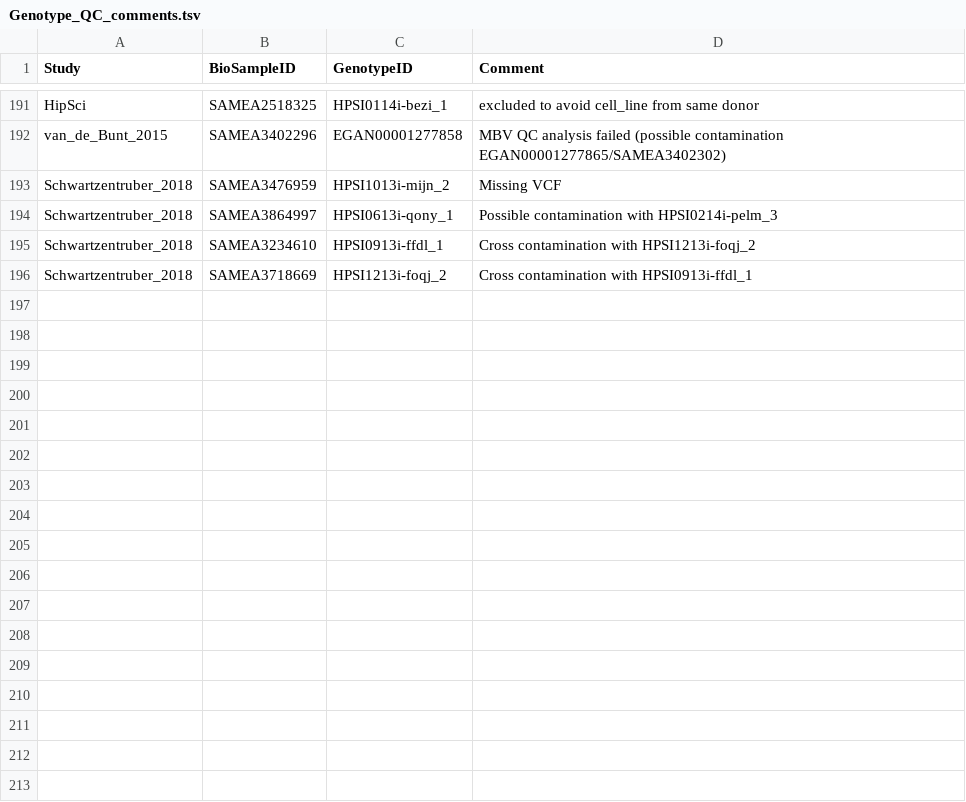
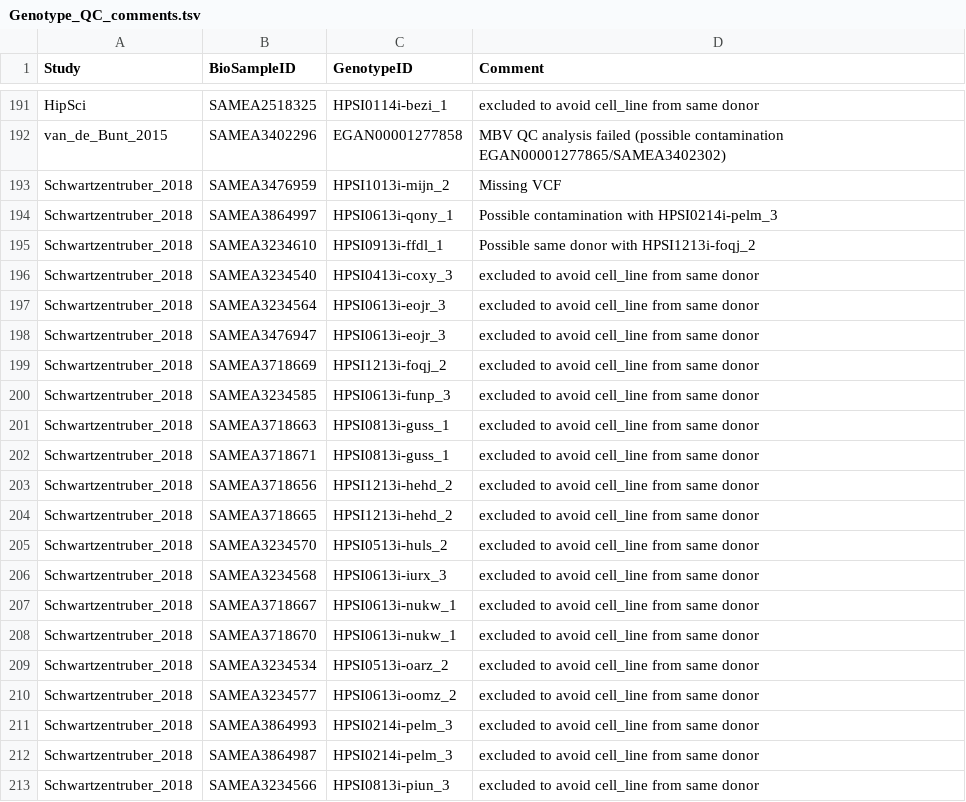
Before and after one commit to kauralasoo/RNAseq_pipeline, a TSV file: metadata/Genotype_QC_comments.tsv, drawn as a sheet; only a part is shown, gaps mark what is left out; the diff covers the shown part only.

Commit message:
Updated schwartzentruber_2018 metadata files

```diff
--- a/metadata/Genotype_QC_comments.tsv
+++ b/metadata/Genotype_QC_comments.tsv
@@ -194,3 +194,20 @@ Schwartzentruber_2018	SAMEA3476959	HPSI1013i-mijn_2	Missing VCF
 Schwartzentruber_2018	SAMEA3864997	HPSI0613i-qony_1	Possible contamination with HPSI0214i-pelm_3
-Schwartzentruber_2018	SAMEA3234610	HPSI0913i-ffdl_1	Cross contamination with HPSI1213i-foqj_2
-Schwartzentruber_2018	SAMEA3718669	HPSI1213i-foqj_2	Cross contamination with HPSI0913i-ffdl_1
+Schwartzentruber_2018	SAMEA3234610	HPSI0913i-ffdl_1	Possible same donor with HPSI1213i-foqj_2
+Schwartzentruber_2018	SAMEA3234540	HPSI0413i-coxy_3	excluded to avoid cell_line from same donor
+Schwartzentruber_2018	SAMEA3234564	HPSI0613i-eojr_3	excluded to avoid cell_line from same donor
+Schwartzentruber_2018	SAMEA3476947	HPSI0613i-eojr_3	excluded to avoid cell_line from same donor
+Schwartzentruber_2018	SAMEA3718669	HPSI1213i-foqj_2	excluded to avoid cell_line from same donor
+Schwartzentruber_2018	SAMEA3234585	HPSI0613i-funp_3	excluded to avoid cell_line from same donor
+Schwartzentruber_2018	SAMEA3718663	HPSI0813i-guss_1	excluded to avoid cell_line from same donor
+Schwartzentruber_2018	SAMEA3718671	HPSI0813i-guss_1	excluded to avoid cell_line from same donor
+Schwartzentruber_2018	SAMEA3718656	HPSI1213i-hehd_2	excluded to avoid cell_line from same donor
+Schwartzentruber_2018	SAMEA3718665	HPSI1213i-hehd_2	excluded to avoid cell_line from same donor
+Schwartzentruber_2018	SAMEA3234570	HPSI0513i-huls_2	excluded to avoid cell_line from same donor
+Schwartzentruber_2018	SAMEA3234568	HPSI0613i-iurx_3	excluded to avoid cell_line from same donor
+Schwartzentruber_2018	SAMEA3718667	HPSI0613i-nukw_1	excluded to avoid cell_line from same donor
+Schwartzentruber_2018	SAMEA3718670	HPSI0613i-nukw_1	excluded to avoid cell_line from same donor
+Schwartzentruber_2018	SAMEA3234534	HPSI0513i-oarz_2	excluded to avoid cell_line from same donor
+Schwartzentruber_2018	SAMEA3234577	HPSI0613i-oomz_2	excluded to avoid cell_line from same donor
+Schwartzentruber_2018	SAMEA3864993	HPSI0214i-pelm_3	excluded to avoid cell_line from same donor
+Schwartzentruber_2018	SAMEA3864987	HPSI0214i-pelm_3	excluded to avoid cell_line from same donor
+Schwartzentruber_2018	SAMEA3234566	HPSI0813i-piun_3	excluded to avoid cell_line from same donor
```
Also changed, not shown: 11 added rows elsewhere in this file, metadata/cleaned/Schwartzentruber_2018.tsv.
